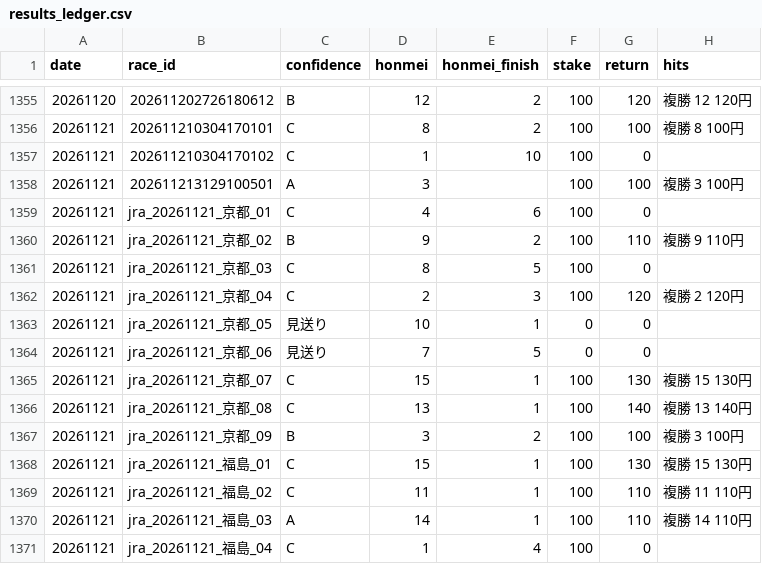
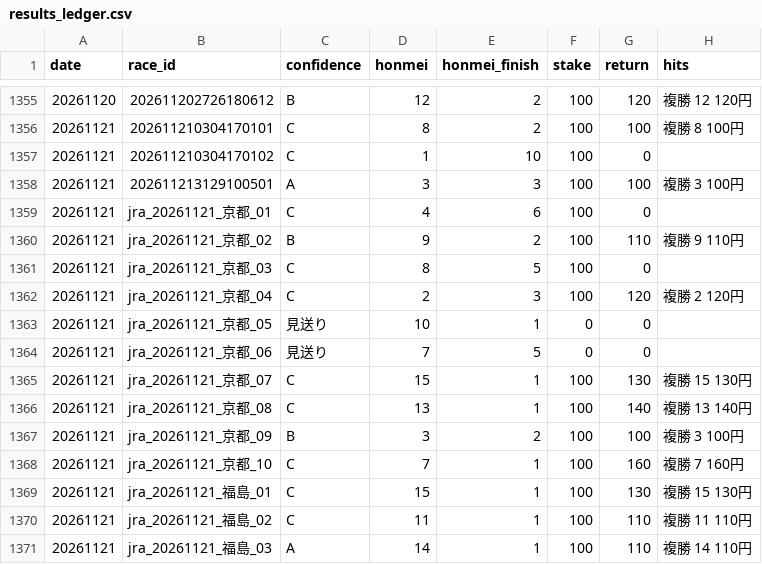
Before and after one commit to bunbunbunzai/keiba-ai, a CSV file: results_ledger.csv, drawn as a sheet; only a part is shown, gaps mark what is left out; the shorter side is filled out with more unchanged rows.

```diff
--- a/results_ledger.csv
+++ b/results_ledger.csv
@@ -1357,3 +1357,3 @@ date,race_id,confidence,honmei,honmei_finish,stake,return,hits
 20261121,202611210304170102,C,1,10,100,0,
-20261121,202611213129100501,A,3,,100,100,複勝 3 100円
+20261121,202611213129100501,A,3,3,100,100,複勝 3 100円
 20261121,jra_20261121_京都_01,C,4,6,100,0,
@@ -1367,2 +1367,3 @@ date,race_id,confidence,honmei,honmei_finish,stake,return,hits
 20261121,jra_20261121_京都_09,B,3,2,100,100,複勝 3 100円
+20261121,jra_20261121_京都_10,C,7,1,100,160,複勝 7 160円
 20261121,jra_20261121_福島_01,C,15,1,100,130,複勝 15 130円
```
Also changed, not shown: 17 other files.
